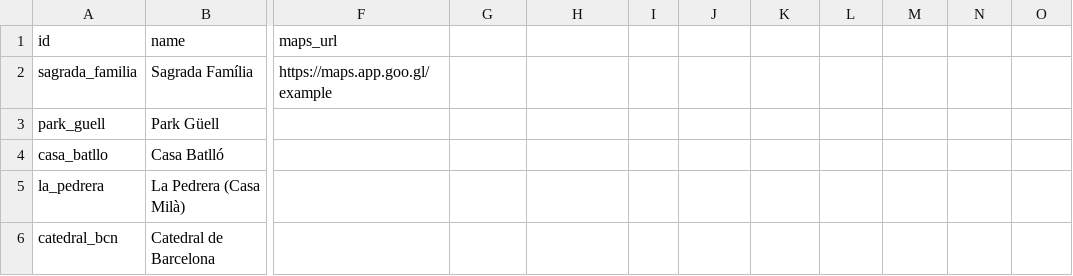
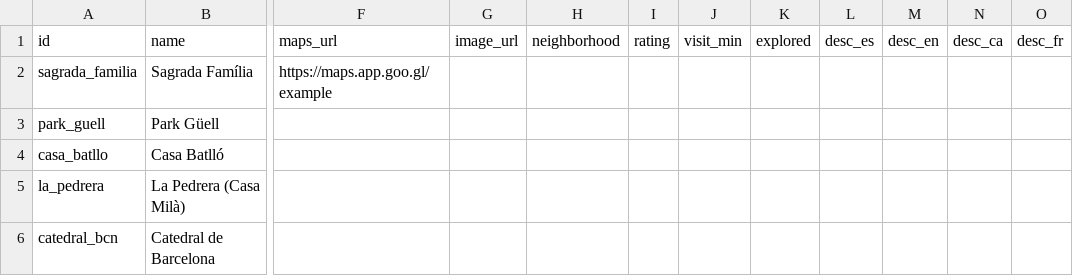
Before and after one commit to urosell/fog-of-war, a CSV file: docs/sheet/POIs.csv, drawn as a sheet; only a part is shown, gaps mark what is left out; the diff names each change by its address in the sheet, - before the commit and + after, or states it on an @@ line.

```diff
--- a/docs/sheet/POIs.csv
+++ b/docs/sheet/POIs.csv
-G1: (empty)
+G1: image_url
-H1: (empty)
+H1: neighborhood
-I1: (empty)
+I1: rating
-J1: (empty)
+J1: visit_min
-K1: (empty)
+K1: explored
-L1: (empty)
+L1: desc_es
-M1: (empty)
+M1: desc_en
-N1: (empty)
+N1: desc_ca
-O1: (empty)
+O1: desc_fr
```
Also changed, not shown: docs/sheet/Collections.csv, 18 other files.
